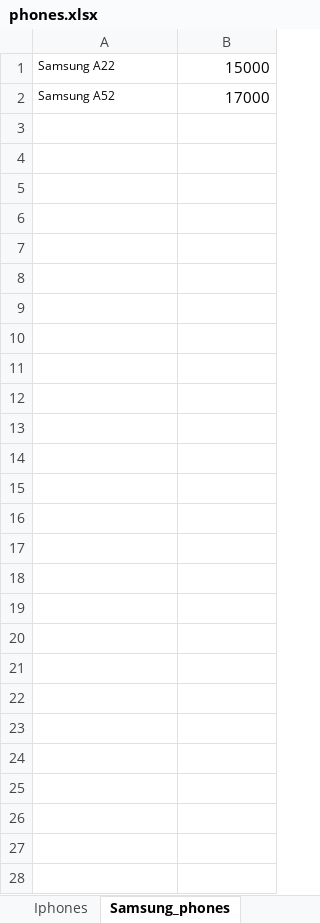
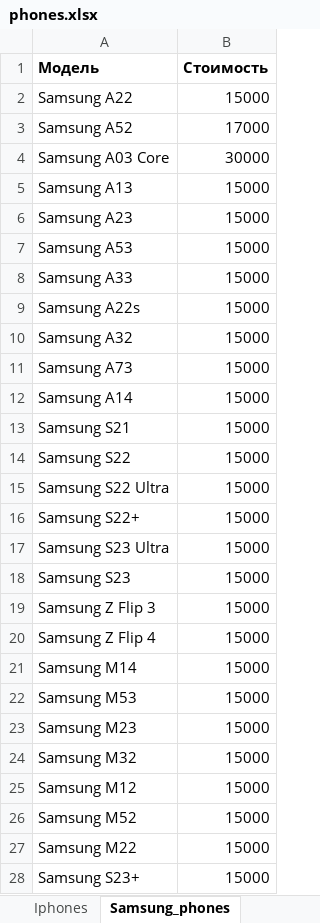
Before and after one commit to diiimmmaaas/tradein-form, an Excel workbook: phones.xlsx, sheet Samsung_phones, drawn as a sheet; values as stored, in another font and other column widths than the file's, no borders; addresses are those after the commit; the diff names each change by its address in the sheet, - before the commit and + after, or states it on an @@ line.

```diff
--- a/phones.xlsx (sheet Samsung_phones)
+++ b/phones.xlsx (sheet Samsung_phones)
+row 1: Модель | Стоимость
@@ A2:A3 text size: larger @@
+row 4: Samsung A03 Core | 30000
+row 5: Samsung A13 | 15000
+row 6: Samsung A23 | 15000
+row 7: Samsung A53 | 15000
+row 8: Samsung A33 | 15000
+row 9: Samsung A22s | 15000
+row 10: Samsung A32 | 15000
+row 11: Samsung A73 | 15000
+row 12: Samsung A14 | 15000
+row 13: Samsung S21 | 15000
+row 14: Samsung S22 | 15000
+row 15: Samsung S22 Ultra | 15000
+row 16: Samsung S22+ | 15000
+row 17: Samsung S23 Ultra | 15000
+row 18: Samsung S23 | 15000
+row 19: Samsung Z Flip 3 | 15000
+row 20: Samsung Z Flip 4 | 15000
+row 21: Samsung M14 | 15000
+row 22: Samsung M53 | 15000
+row 23: Samsung M23 | 15000
+row 24: Samsung M32 | 15000
+row 25: Samsung M12 | 15000
+row 26: Samsung M52 | 15000
+row 27: Samsung M22 | 15000
+row 28: Samsung S23+ | 15000
```
Also changed, not shown: sheet Xiaomi_phones, sheet Huawei_phones, sheet Iphones, sheet OnePlus_phones, notebook.xlsx, tablet.xlsx, 13 other files.
